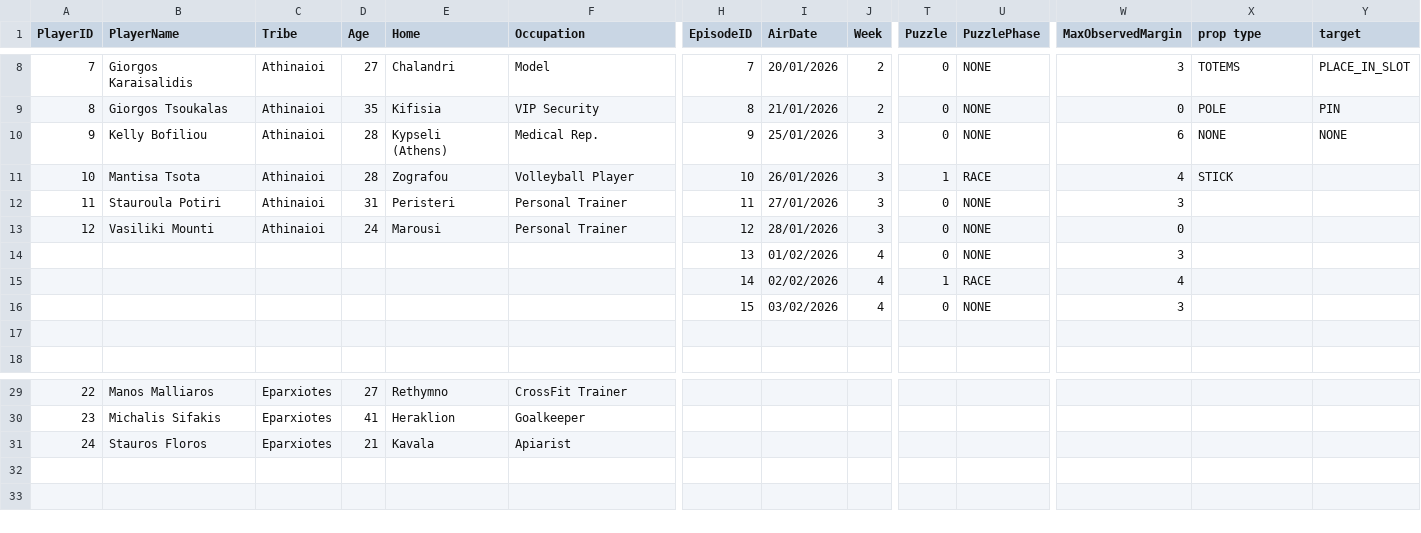
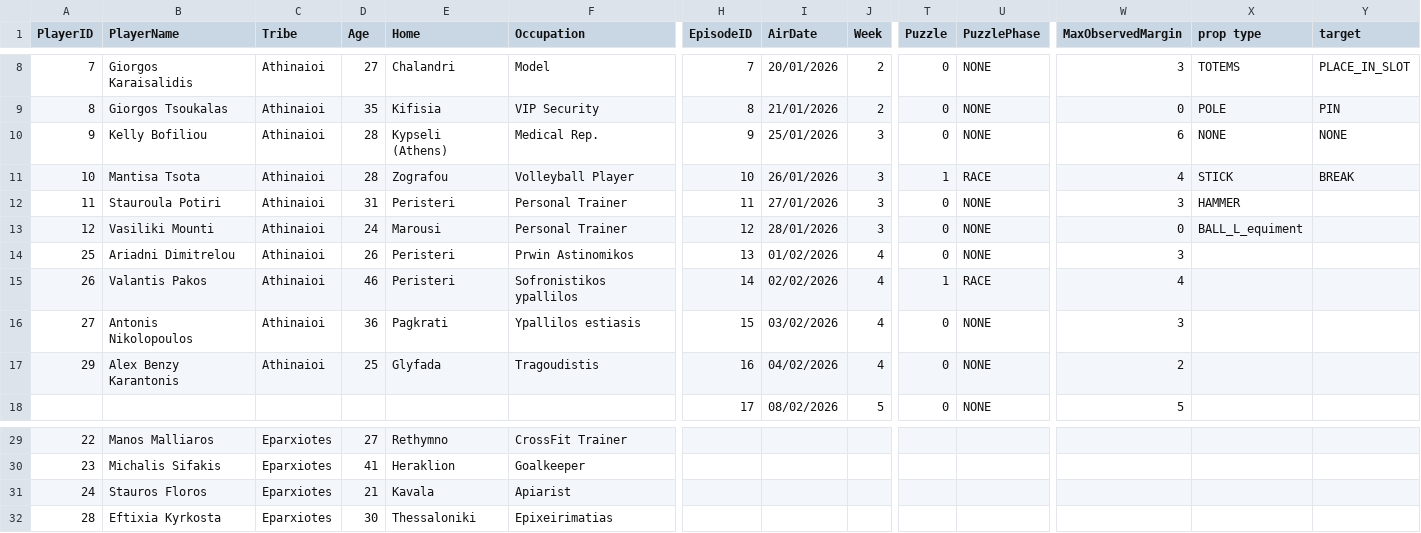
Before and after one commit to andreasskour-stack/napaanalytics, a CSV file: src/data/general_stats.csv, drawn as a sheet; only a part is shown, gaps mark what is left out; rows hold the shown columns only; the diff covers the shown part only; the diff names each change by its address in the sheet, - before the commit and + after, or states it on an @@ line.

```diff
--- a/src/data/general_stats.csv
+++ b/src/data/general_stats.csv
-Y11 (target): (empty)
+Y11 (target): BREAK
-X12 (prop type): (empty)
+X12 (prop type): HAMMER
-X13 (prop type): (empty)
+X13 (prop type): BALL_L_equiment
-A14 (PlayerID): (empty)
+A14 (PlayerID): 25
-B14 (PlayerName): (empty)
+B14 (PlayerName): Ariadni Dimitrelou
-C14:C16 (Tribe): (empty)
+C14:C16 (Tribe): Athinaioi
-D14 (Age): (empty)
+D14 (Age): 26
-E14:E15 (Home): (empty)
+E14:E15 (Home): Peristeri
-F14 (Occupation): (empty)
+F14 (Occupation): Prwin Astinomikos
-A15 (PlayerID): (empty)
+A15 (PlayerID): 26
-B15 (PlayerName): (empty)
+B15 (PlayerName): Valantis Pakos
-D15 (Age): (empty)
+D15 (Age): 46
-F15 (Occupation): (empty)
+F15 (Occupation): Sofronistikos ypallilos
-A16 (PlayerID): (empty)
+A16 (PlayerID): 27
-B16 (PlayerName): (empty)
+B16 (PlayerName): Antonis Nikolopoulos
-D16 (Age): (empty)
+D16 (Age): 36
-E16 (Home): (empty)
+E16 (Home): Pagkrati
-F16 (Occupation): (empty)
+F16 (Occupation): Ypallilos estiasis
-row 17: (empty)
+row 17: 29 | Alex Benzy Karantonis | Athinaioi | 25 | Glyfada | Tragoudistis | 16 | 04/02/2026 | 4 | 0 | NONE | 2
-row 18: (empty)
+row 18:  |  |  |  |  |  | 17 | 08/02/2026 | 5 | 0 | NONE | 5
+row 32: 28 | Eftixia Kyrkosta | Eparxiotes | 30 | Thessaloniki | Epixeirimatias
```
Also changed, not shown: 27 edited cells elsewhere in this file, src/data/H2H.csv, src/data/h2h_dom.csv, 40 other files.
